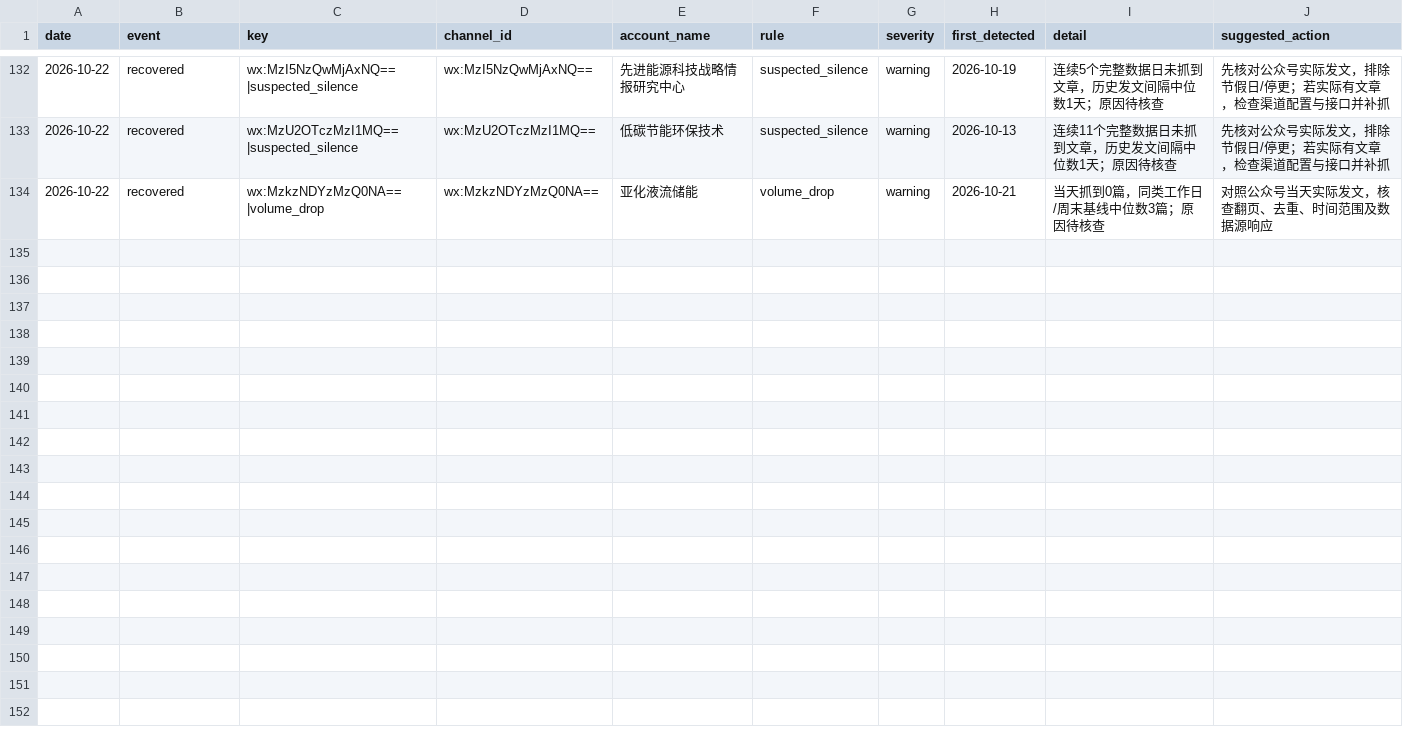
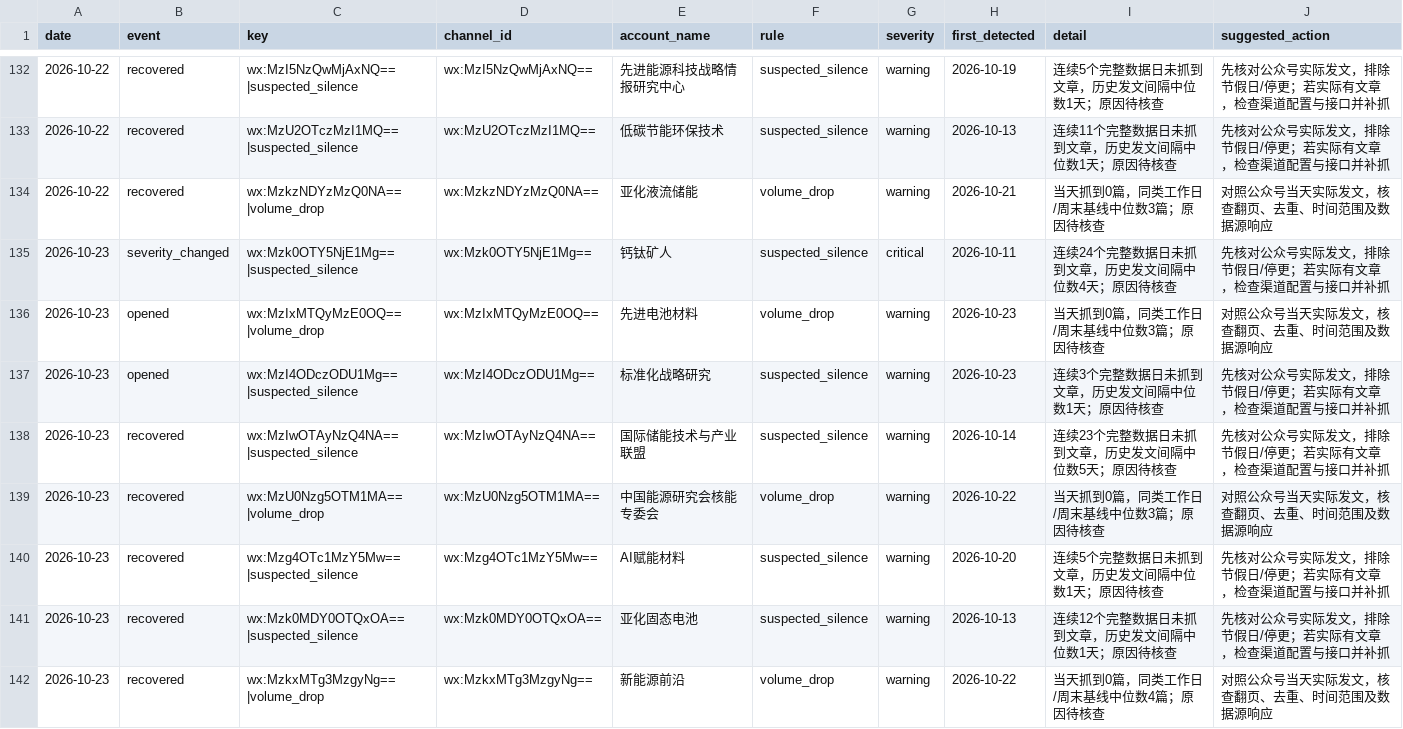
Before and after one commit to wodewoping-png/wechat-daily-news-csv, a CSV file: quality/channel_monitor/incident_events.csv, drawn as a sheet; only a part is shown, gaps mark what is left out; the diff names each change by its address in the sheet, - before the commit and + after, or states it on an @@ line.

```diff
--- a/quality/channel_monitor/incident_events.csv
+++ b/quality/channel_monitor/incident_events.csv
+row 135: 2026-10-23 | severity_changed | wx:Mzk0OTY5NjE1Mg==|suspected_silence | wx:Mzk0OTY5NjE1Mg== | 钙钛矿人 | suspected_silence | critical | 2026-10-11 | 连续24个完整数据日未抓到文章，历史发文间隔中位数4天；原因待核查 | 先核对公众号实际发文，排除节假日/停更；若实际有文章，检查渠道配置与接口并补抓
+row 136: 2026-10-23 | opened | wx:MzIxMTQyMzE0OQ==|volume_drop | wx:MzIxMTQyMzE0OQ== | 先进电池材料 | volume_drop | warning | 2026-10-23 | 当天抓到0篇，同类工作日/周末基线中位数3篇；原因待核查 | 对照公众号当天实际发文，核查翻页、去重、时间范围及数据源响应
+row 137: 2026-10-23 | opened | wx:MzI4ODczODU1Mg==|suspected_silence | wx:MzI4ODczODU1Mg== | 标准化战略研究 | suspected_silence | warning | 2026-10-23 | 连续3个完整数据日未抓到文章，历史发文间隔中位数1天；原因待核查 | 先核对公众号实际发文，排除节假日/停更；若实际有文章，检查渠道配置与接口并补抓
+row 138: 2026-10-23 | recovered | wx:MzIwOTAyNzQ4NA==|suspected_silence | wx:MzIwOTAyNzQ4NA== | 国际储能技术与产业联盟 | suspected_silence | warning | 2026-10-14 | 连续23个完整数据日未抓到文章，历史发文间隔中位数5天；原因待核查 | 先核对公众号实际发文，排除节假日/停更；若实际有文章，检查渠道配置与接口并补抓
+row 139: 2026-10-23 | recovered | wx:MzU0Nzg5OTM1MA==|volume_drop | wx:MzU0Nzg5OTM1MA== | 中国能源研究会核能专委会 | volume_drop | warning | 2026-10-22 | 当天抓到0篇，同类工作日/周末基线中位数3篇；原因待核查 | 对照公众号当天实际发文，核查翻页、去重、时间范围及数据源响应
+row 140: 2026-10-23 | recovered | wx:Mzg4OTc1MzY5Mw==|suspected_silence | wx:Mzg4OTc1MzY5Mw== | AI赋能材料 | suspected_silence | warning | 2026-10-20 | 连续5个完整数据日未抓到文章，历史发文间隔中位数1天；原因待核查 | 先核对公众号实际发文，排除节假日/停更；若实际有文章，检查渠道配置与接口并补抓
+row 141: 2026-10-23 | recovered | wx:Mzk0MDY0OTQxOA==|suspected_silence | wx:Mzk0MDY0OTQxOA== | 亚化固态电池 | suspected_silence | warning | 2026-10-13 | 连续12个完整数据日未抓到文章，历史发文间隔中位数1天；原因待核查 | 先核对公众号实际发文，排除节假日/停更；若实际有文章，检查渠道配置与接口并补抓
+row 142: 2026-10-23 | recovered | wx:MzkxMTg3MzgyNg==|volume_drop | wx:MzkxMTg3MzgyNg== | 新能源前沿 | volume_drop | warning | 2026-10-22 | 当天抓到0篇，同类工作日/周末基线中位数4篇；原因待核查 | 对照公众号当天实际发文，核查翻页、去重、时间范围及数据源响应
```
Also changed, not shown: channels/channel_daily_counts.csv, channels/channel_summary.csv, 8 other files.
